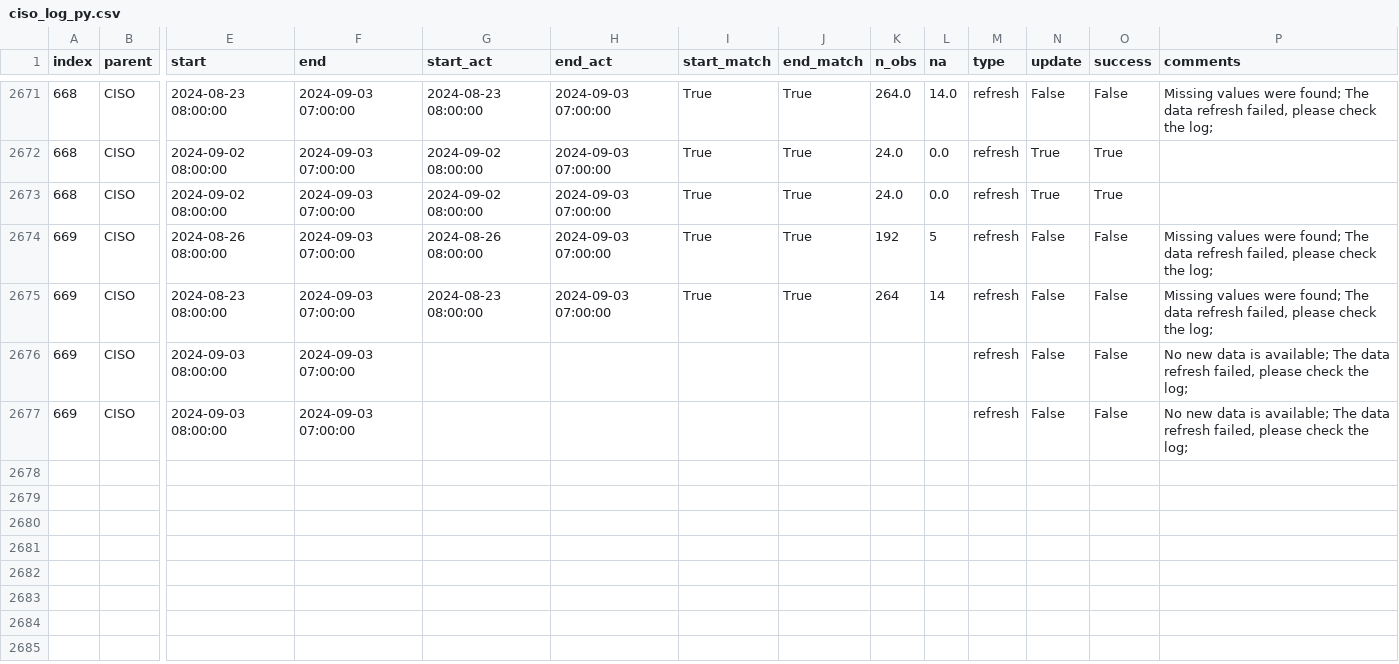
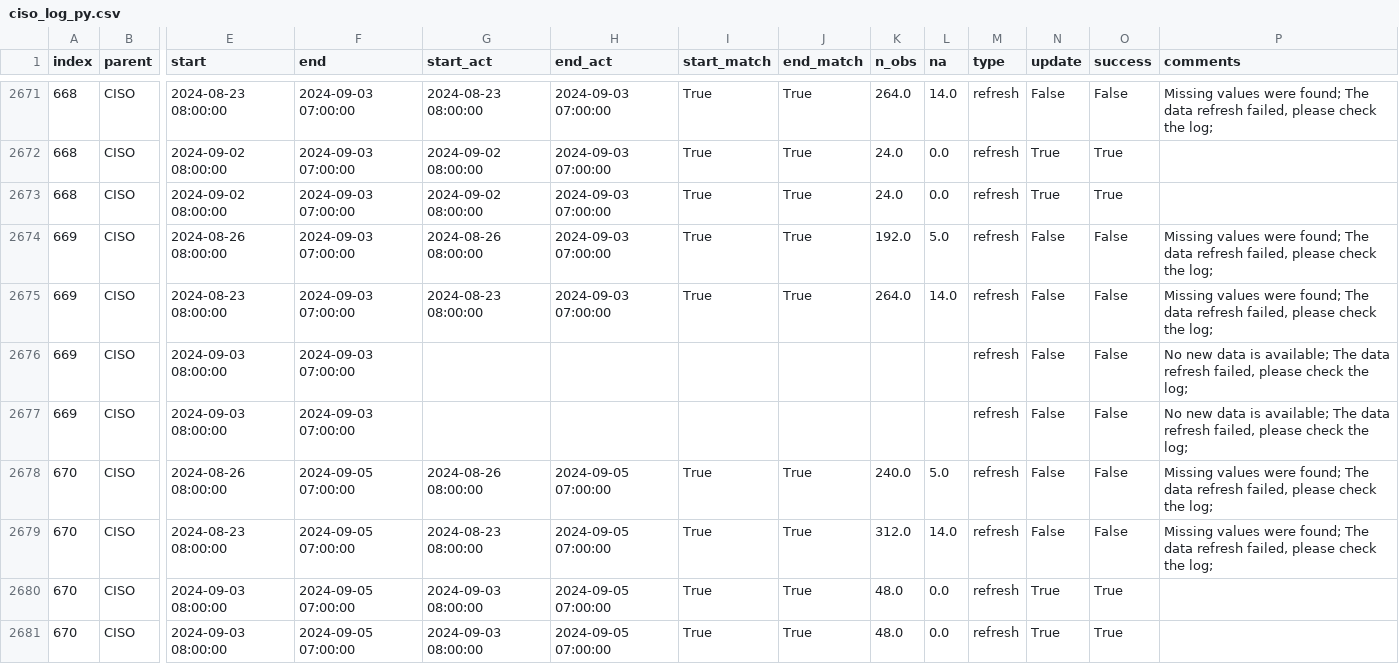
Before and after one commit to laughing-train/literate-train, a CSV file: metadata/ciso_log_py.csv, drawn as a sheet; only a part is shown, gaps mark what is left out; rows hold the shown columns only; the diff names each change by its address in the sheet, - before the commit and + after, or states it on an @@ line.

Commit message:
Auto update of the data

```diff
--- a/metadata/ciso_log_py.csv
+++ b/metadata/ciso_log_py.csv
-K2674 (n_obs): 192
+K2674 (n_obs): 192.0
-L2674 (na): 5
+L2674 (na): 5.0
-K2675 (n_obs): 264
+K2675 (n_obs): 264.0
-L2675 (na): 14
+L2675 (na): 14.0
+row 2678: 670 | CISO | 2024-08-26 08:00:00 | 2024-09-05 07:00:00 | 2024-08-26 08:00:00 | 2024-09-05 07:00:00 | True | True | 240.0 | 5.0 | refresh | False | False | Missing values were found; The data refresh failed, please check the log;
+row 2679: 670 | CISO | 2024-08-23 08:00:00 | 2024-09-05 07:00:00 | 2024-08-23 08:00:00 | 2024-09-05 07:00:00 | True | True | 312.0 | 14.0 | refresh | False | False | Missing values were found; The data refresh failed, please check the log;
+row 2680: 670 | CISO | 2024-09-03 08:00:00 | 2024-09-05 07:00:00 | 2024-09-03 08:00:00 | 2024-09-05 07:00:00 | True | True | 48.0 | 0.0 | refresh | True | True
+row 2681: 670 | CISO | 2024-09-03 08:00:00 | 2024-09-05 07:00:00 | 2024-09-03 08:00:00 | 2024-09-05 07:00:00 | True | True | 48.0 | 0.0 | refresh | True | True
```
Also changed, not shown: 2 other files.
